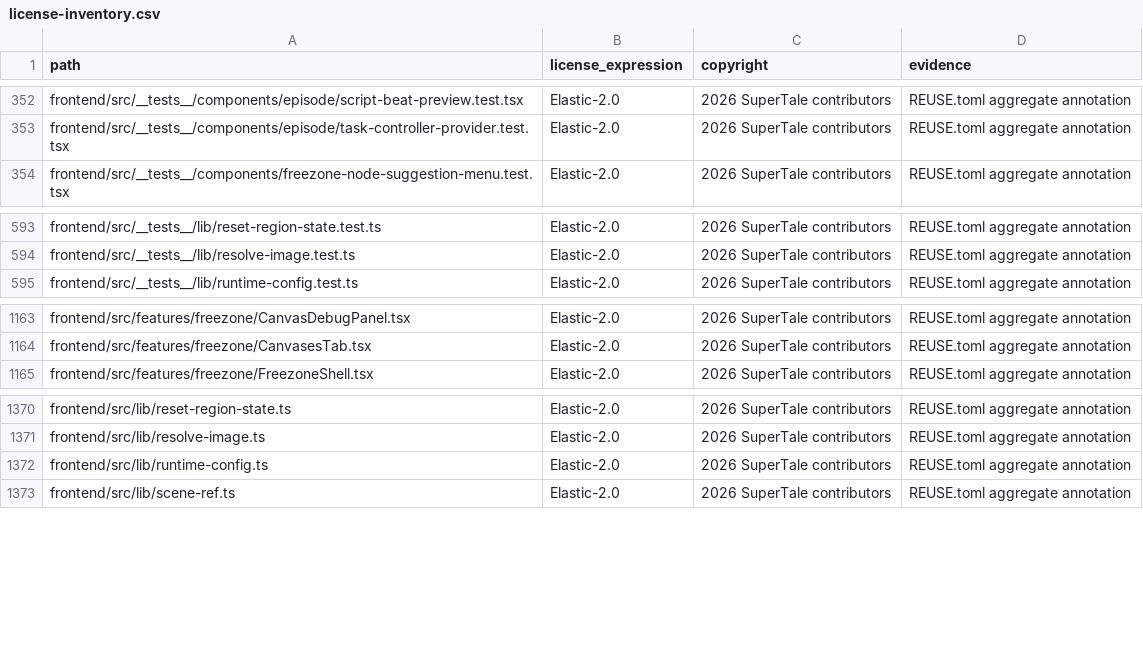
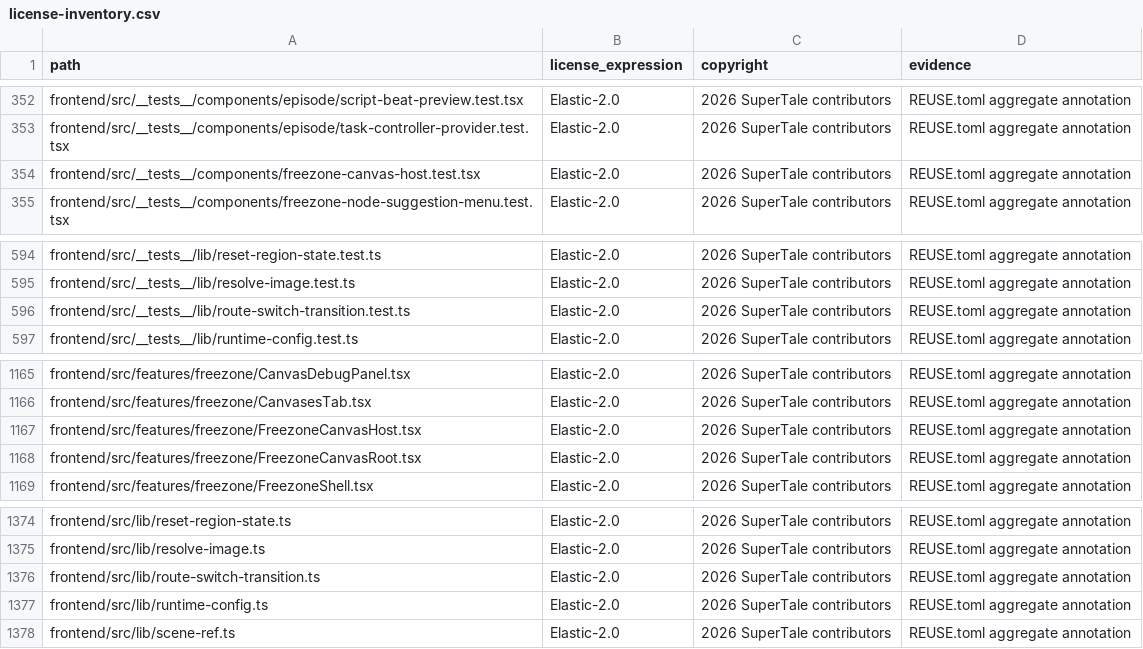
Before and after one commit to Anu206S/dramaclaw, a CSV file: license-inventory.csv, drawn as a sheet; only a part is shown, gaps mark what is left out.

Commit message:
perf(freezone): 虾画/虾集切换保活画布，并给切菜单补 loading
顶栏「虾画 / 虾集」原本是一次普通路由跳转。projects.$project 下没有 layout
route，两边是平级兄弟，_app.tsx 又按 /projects/$project/$section 给动画容器算
key —— 每切一次，FreezoneShell + Canvas + ReactFlow 整棵子树连同上千个节点组件
一起销毁重建，卸载和挂载还落在同一次 commit 里，所以两个方向都要停顿一下。

把画布提到被 re-key 的动画容器之外，按项目挂载一次（FreezoneCanvasHost /
FreezoneCanvasRoot），切到虾集只是隐藏并置为非激活。用 visibility 而不是
display:none 是有意的：后者会让容器尺寸归零，ReactFlow 的 ResizeObserver 会
借此重置视口，切回来缩放和位置就没了；再叠一层 opacity-0 兜底，因为后代可以
用自己的 visibility:visible 顶掉 invisible，顶不掉 opacity。

保活的代价是画布在后台仍然活着，所以显式交出「只有前台该做的事」：全局快捷键
挂起、两条轮询停掉、恢复条不再自己拉取、后台视频音频暂停、canvasId 钉住不再
跟着虾集的地址栏掉回默认值。顶栏错位也出在这里 —— 聊天抽屉往 <html> 广播的
--freezone-dock-width 以前靠整棵卸载顺手清掉，保活之后没人清，虾集的顶栏就一直
挂着虾画抽屉的让位量，改为非激活时按「抽屉没开」广播。

第二件事是切菜单加 loading。这里换页是一次同步重渲染：路由状态全走
useSyncExternalStore，React 会把 startTransition 里的更新降级成同步 flush，从
点下按钮到新页面 commit 是一个不可打断的长任务，中间一帧都画不出来 —— 光挂个
isLoading 遮罩没有用，它和新页面在同一次 commit 里出现又消失。所以主动把长任务
切开：先只渲染遮罩，等两层 rAF 确认它真的上了屏，再发跳转。多等约 30ms，换来
「点击 → loading → 新页面」。遮罩的淡入和转圈只动 opacity / transform，跳转堵死
主线程的那几百毫秒里由合成器接着放。淡入带 150ms 延迟，换得快的页面在这之前就
好了，遮罩全程透明不会闪。

Signed-off-by: wen xin <1464521427@qq.com>

```diff
--- a/license-inventory.csv
+++ b/license-inventory.csv
@@ -353,2 +353,3 @@ frontend/src/__tests__/components/episode/script-beat-preview.test.tsx,Elastic-2
 frontend/src/__tests__/components/episode/task-controller-provider.test.tsx,Elastic-2.0,2026 SuperTale contributors,REUSE.toml aggregate annotation
+frontend/src/__tests__/components/freezone-canvas-host.test.tsx,Elastic-2.0,2026 SuperTale contributors,REUSE.toml aggregate annotation
 frontend/src/__tests__/components/freezone-node-suggestion-menu.test.tsx,Elastic-2.0,2026 SuperTale contributors,REUSE.toml aggregate annotation
@@ -594,2 +595,3 @@ frontend/src/__tests__/lib/reset-region-state.test.ts,Elastic-2.0,2026 SuperTale
 frontend/src/__tests__/lib/resolve-image.test.ts,Elastic-2.0,2026 SuperTale contributors,REUSE.toml aggregate annotation
+frontend/src/__tests__/lib/route-switch-transition.test.ts,Elastic-2.0,2026 SuperTale contributors,REUSE.toml aggregate annotation
 frontend/src/__tests__/lib/runtime-config.test.ts,Elastic-2.0,2026 SuperTale contributors,REUSE.toml aggregate annotation
@@ -1164,2 +1166,4 @@ frontend/src/features/freezone/CanvasDebugPanel.tsx,Elastic-2.0,2026 SuperTale c
 frontend/src/features/freezone/CanvasesTab.tsx,Elastic-2.0,2026 SuperTale contributors,REUSE.toml aggregate annotation
+frontend/src/features/freezone/FreezoneCanvasHost.tsx,Elastic-2.0,2026 SuperTale contributors,REUSE.toml aggregate annotation
+frontend/src/features/freezone/FreezoneCanvasRoot.tsx,Elastic-2.0,2026 SuperTale contributors,REUSE.toml aggregate annotation
 frontend/src/features/freezone/FreezoneShell.tsx,Elastic-2.0,2026 SuperTale contributors,REUSE.toml aggregate annotation
@@ -1371,2 +1375,3 @@ frontend/src/lib/reset-region-state.ts,Elastic-2.0,2026 SuperTale contributors,R
 frontend/src/lib/resolve-image.ts,Elastic-2.0,2026 SuperTale contributors,REUSE.toml aggregate annotation
+frontend/src/lib/route-switch-transition.ts,Elastic-2.0,2026 SuperTale contributors,REUSE.toml aggregate annotation
 frontend/src/lib/runtime-config.ts,Elastic-2.0,2026 SuperTale contributors,REUSE.toml aggregate annotation
```
Also changed, not shown: 9 other files.
